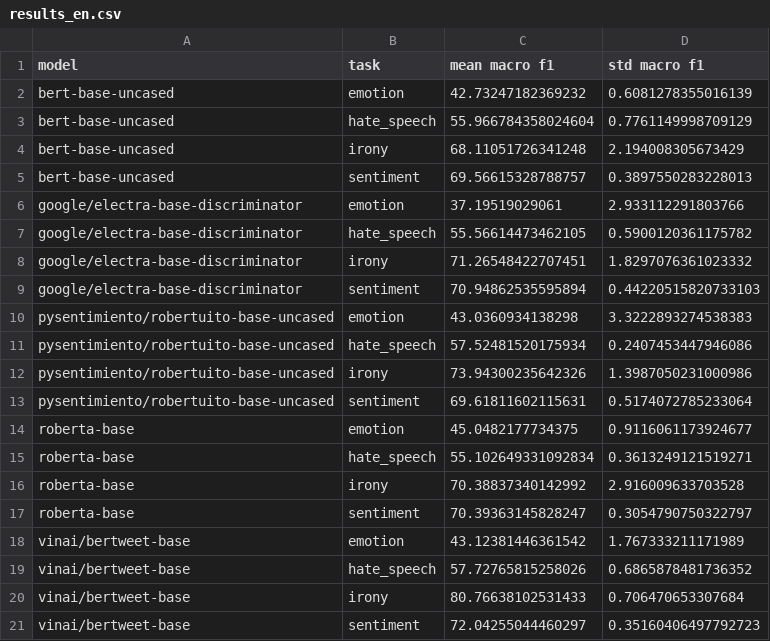
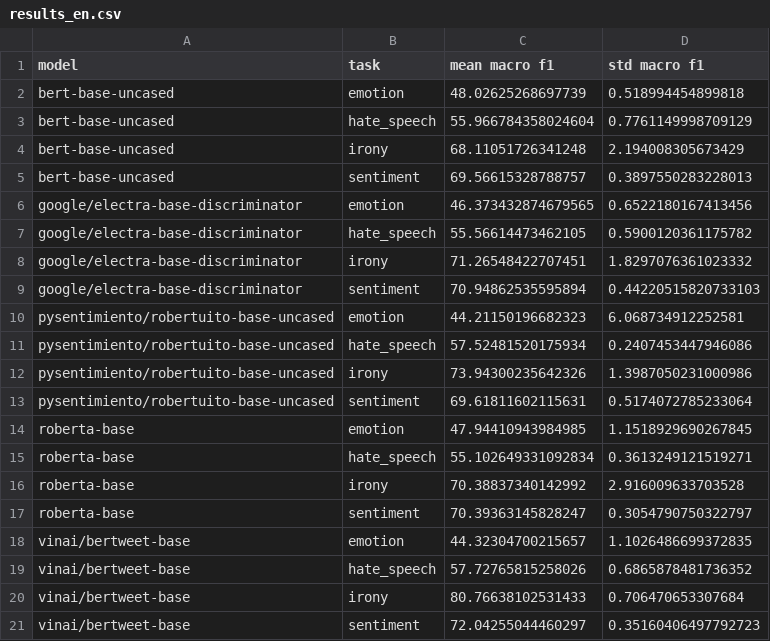
Before and after one commit to pysentimiento/pysentimiento, a CSV file: data/results_en.csv, drawn as a sheet.

Commit message:
Update results

```diff
--- a/data/results_en.csv
+++ b/data/results_en.csv
@@ -1,3 +1,3 @@
 model,task,mean macro f1,std macro f1
-bert-base-uncased,emotion,42.73247182369232,0.6081278355016139
+bert-base-uncased,emotion,48.02625268697739,0.518994454899818
 bert-base-uncased,hate_speech,55.966784358024604,0.7761149998709129
@@ -5,3 +5,3 @@ bert-base-uncased,irony,68.11051726341248,2.194008305673429
 bert-base-uncased,sentiment,69.56615328788757,0.3897550283228013
-google/electra-base-discriminator,emotion,37.19519029061,2.933112291803766
+google/electra-base-discriminator,emotion,46.373432874679565,0.6522180167413456
 google/electra-base-discriminator,hate_speech,55.56614473462105,0.5900120361175782
@@ -9,3 +9,3 @@ google/electra-base-discriminator,irony,71.26548422707451,1.8297076361023332
 google/electra-base-discriminator,sentiment,70.94862535595894,0.44220515820733103
-pysentimiento/robertuito-base-uncased,emotion,43.0360934138298,3.3222893274538383
+pysentimiento/robertuito-base-uncased,emotion,44.21150196682323,6.068734912252581
 pysentimiento/robertuito-base-uncased,hate_speech,57.52481520175934,0.2407453447946086
@@ -13,3 +13,3 @@ pysentimiento/robertuito-base-uncased,irony,73.94300235642326,1.3987050231000986
 pysentimiento/robertuito-base-uncased,sentiment,69.61811602115631,0.5174072785233064
-roberta-base,emotion,45.0482177734375,0.9116061173924677
+roberta-base,emotion,47.94410943984985,1.1518929690267845
 roberta-base,hate_speech,55.102649331092834,0.3613249121519271
@@ -17,3 +17,3 @@ roberta-base,irony,70.38837340142992,2.916009633703528
 roberta-base,sentiment,70.39363145828247,0.3054790750322797
-vinai/bertweet-base,emotion,43.12381446361542,1.767333211171989
+vinai/bertweet-base,emotion,44.32304700215657,1.1026486699372835
 vinai/bertweet-base,hate_speech,57.72765815258026,0.6865878481736352
```
Also changed, not shown: 2 other files.
